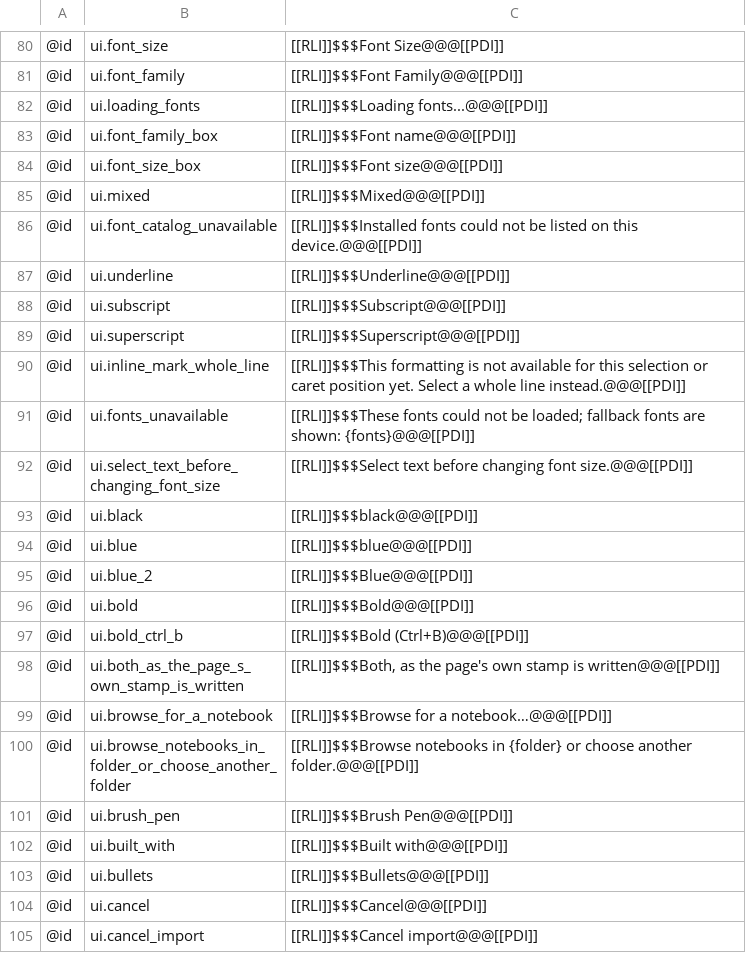
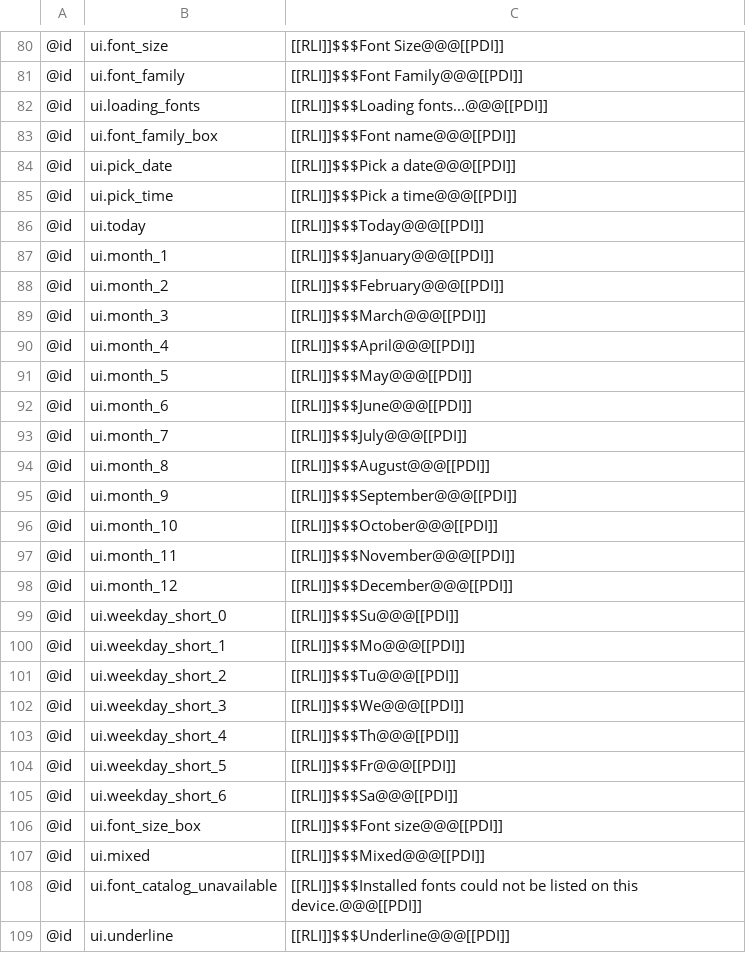
Before and after one commit to AlienTechSoftware/notecraft, a TSV file: i18n/ar-XB.tsv, drawn as a sheet; only a part is shown, gaps mark what is left out; the shorter side is filled out with more unchanged rows.

```diff
--- a/i18n/ar-XB.tsv
+++ b/i18n/ar-XB.tsv
@@ -83,2 +83,24 @@
 @id	ui.font_family_box	[[RLI]]$$$Font name@@@[[PDI]]
+@id	ui.pick_date	[[RLI]]$$$Pick a date@@@[[PDI]]
+@id	ui.pick_time	[[RLI]]$$$Pick a time@@@[[PDI]]
+@id	ui.today	[[RLI]]$$$Today@@@[[PDI]]
+@id	ui.month_1	[[RLI]]$$$January@@@[[PDI]]
+@id	ui.month_2	[[RLI]]$$$February@@@[[PDI]]
+@id	ui.month_3	[[RLI]]$$$March@@@[[PDI]]
+@id	ui.month_4	[[RLI]]$$$April@@@[[PDI]]
+@id	ui.month_5	[[RLI]]$$$May@@@[[PDI]]
+@id	ui.month_6	[[RLI]]$$$June@@@[[PDI]]
+@id	ui.month_7	[[RLI]]$$$July@@@[[PDI]]
+@id	ui.month_8	[[RLI]]$$$August@@@[[PDI]]
+@id	ui.month_9	[[RLI]]$$$September@@@[[PDI]]
+@id	ui.month_10	[[RLI]]$$$October@@@[[PDI]]
+@id	ui.month_11	[[RLI]]$$$November@@@[[PDI]]
+@id	ui.month_12	[[RLI]]$$$December@@@[[PDI]]
+@id	ui.weekday_short_0	[[RLI]]$$$Su@@@[[PDI]]
+@id	ui.weekday_short_1	[[RLI]]$$$Mo@@@[[PDI]]
+@id	ui.weekday_short_2	[[RLI]]$$$Tu@@@[[PDI]]
+@id	ui.weekday_short_3	[[RLI]]$$$We@@@[[PDI]]
+@id	ui.weekday_short_4	[[RLI]]$$$Th@@@[[PDI]]
+@id	ui.weekday_short_5	[[RLI]]$$$Fr@@@[[PDI]]
+@id	ui.weekday_short_6	[[RLI]]$$$Sa@@@[[PDI]]
 @id	ui.font_size_box	[[RLI]]$$$Font size@@@[[PDI]]
```
Also changed, not shown: i18n/en-XA.tsv, i18n/en.tsv, 2 other files.
